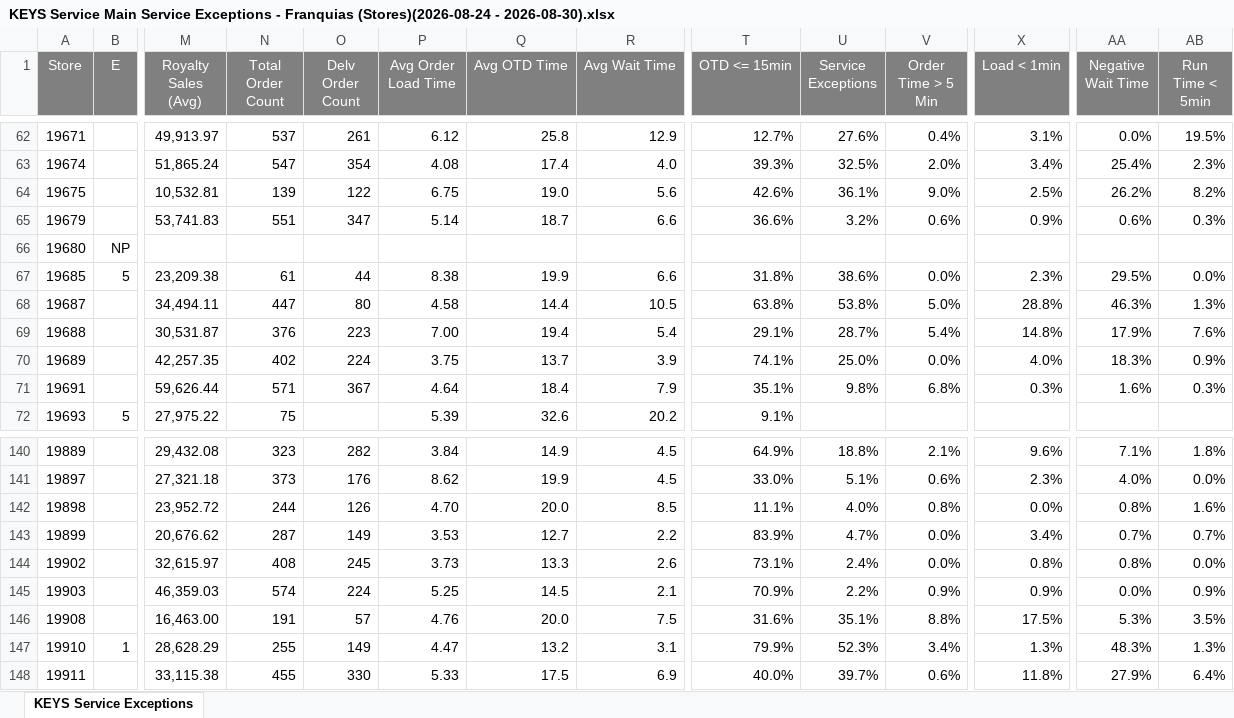
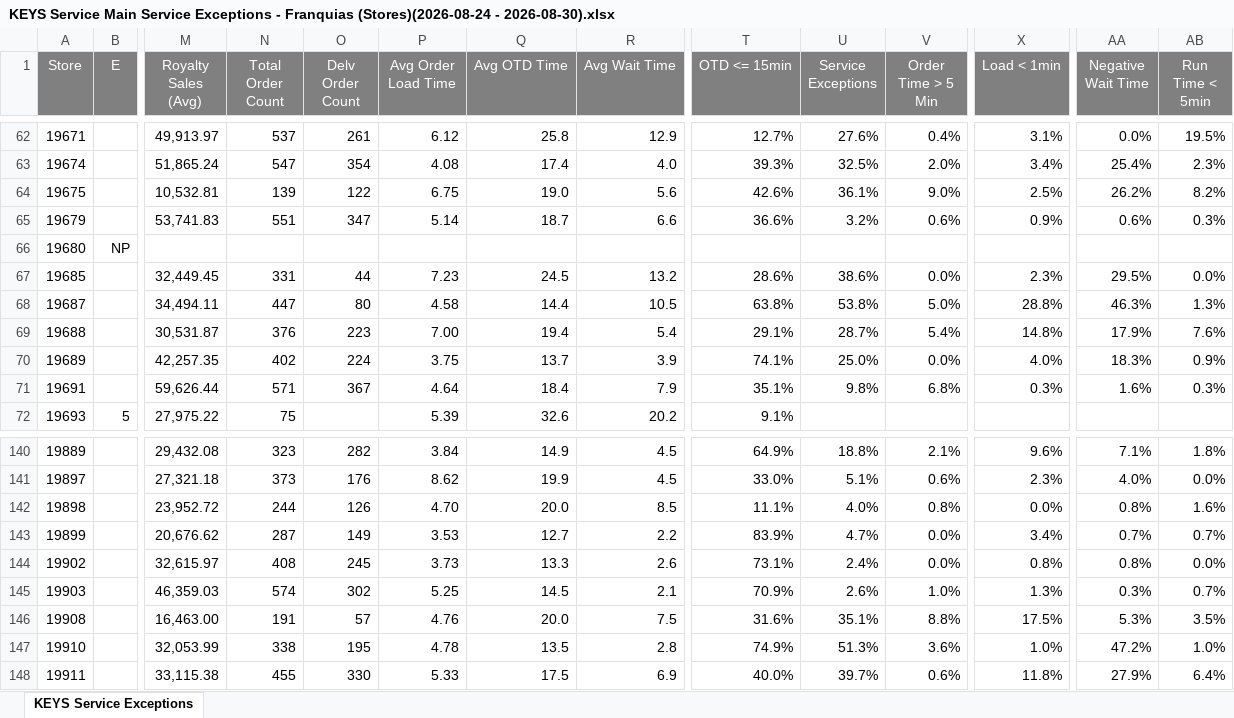
Before and after one commit to murilosporto-cpu/adt-extr-exceptions, an Excel workbook: franquias/pwr_reports/KEYS Service Main Service Exceptions - Franquias (Stores)(2026-08-24 - 2026-08-30).xlsx, sheet KEYS Service Exceptions, drawn as a sheet; only a part is shown, gaps mark what is left out; values as stored, in another font and other column widths than the file's, no borders; the diff covers the shown part only; the diff names each change by its address in the sheet, - before the commit and + after, or states it on an @@ line.

```diff
--- a/franquias/pwr_reports/KEYS Service Main Service Exceptions - Franquias (Stores)(2026-08-24 - 2026-08-30).xlsx (sheet KEYS Service Exceptions)
+++ b/franquias/pwr_reports/KEYS Service Main Service Exceptions - Franquias (Stores)(2026-08-24 - 2026-08-30).xlsx (sheet KEYS Service Exceptions)
-B67 (E): 5
+B67 (E): (empty)
-M67 (Royalty Sales (Avg)): 23,209.38
+M67 (Royalty Sales (Avg)): 32,449.45
-N67 (Total Order Count): 61
+N67 (Total Order Count): 331
-P67 (Avg Order Load Time): 8.38
+P67 (Avg Order Load Time): 7.23
-Q67 (Avg OTD Time): 19.9
+Q67 (Avg OTD Time): 24.5
-R67 (Avg Wait Time): 6.6
+R67 (Avg Wait Time): 13.2
-T67 (OTD <= 15min): 31.8%
+T67 (OTD <= 15min): 28.6%
-O145 (Delv Order Count): 224
+O145 (Delv Order Count): 302
-U145 (Service Exceptions): 2.2%
+U145 (Service Exceptions): 2.6%
-V145 (Order Time > 5 Min): 0.9%
+V145 (Order Time > 5 Min): 1.0%
-X145 (Load < 1min): 0.9%
+X145 (Load < 1min): 1.3%
-AA145 (Negative Wait Time): 0.0%
+AA145 (Negative Wait Time): 0.3%
-AB145 (Run Time < 5min): 0.9%
+AB145 (Run Time < 5min): 0.7%
-B147 (E): 1
+B147 (E): (empty)
-M147 (Royalty Sales (Avg)): 28,628.29
+M147 (Royalty Sales (Avg)): 32,053.99
-N147 (Total Order Count): 255
+N147 (Total Order Count): 338
-O147 (Delv Order Count): 149
+O147 (Delv Order Count): 195
-P147 (Avg Order Load Time): 4.47
+P147 (Avg Order Load Time): 4.78
-Q147 (Avg OTD Time): 13.2
+Q147 (Avg OTD Time): 13.5
-R147 (Avg Wait Time): 3.1
+R147 (Avg Wait Time): 2.8
-T147 (OTD <= 15min): 79.9%
+T147 (OTD <= 15min): 74.9%
-U147 (Service Exceptions): 52.3%
+U147 (Service Exceptions): 51.3%
-V147 (Order Time > 5 Min): 3.4%
+V147 (Order Time > 5 Min): 3.6%
-X147 (Load < 1min): 1.3%
+X147 (Load < 1min): 1.0%
-AA147 (Negative Wait Time): 48.3%
+AA147 (Negative Wait Time): 47.2%
-AB147 (Run Time < 5min): 1.3%
+AB147 (Run Time < 5min): 1.0%
```
Also changed, not shown: 712 edited cells elsewhere in this sheet, franquias/pwr_reports/Keys Summary - Franquias (Stores)(2026-08-24 - 2026-08-30).xlsx, lojas-proprias/pwr_reports/KEYS Service Main Service Exceptions - Lojas Corporativas (Stores)(2026-08-24 - 2026-08-30).xlsx, 20 other files.
